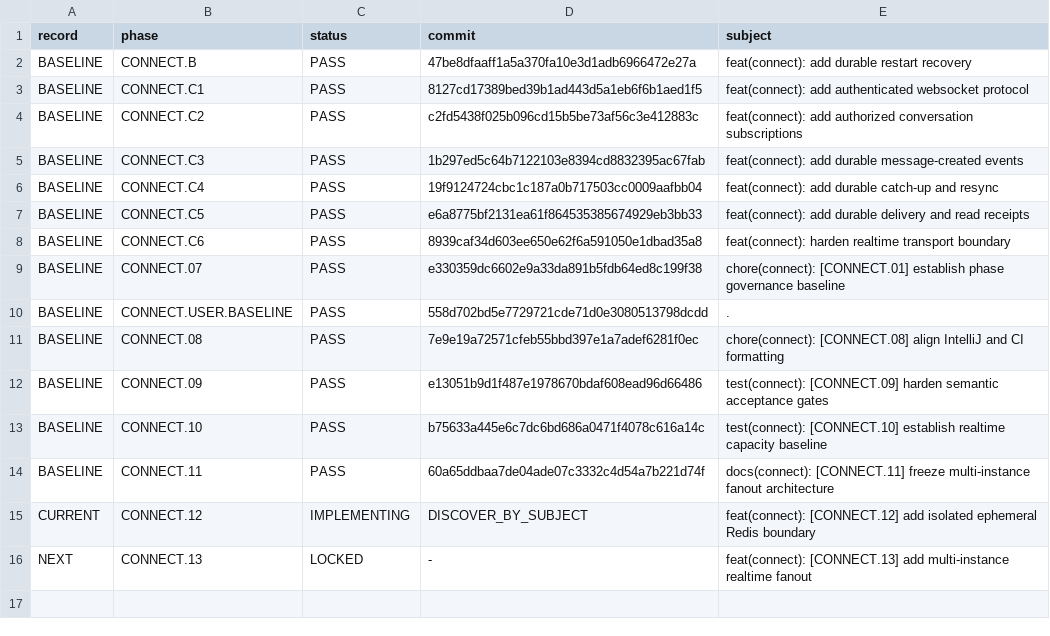
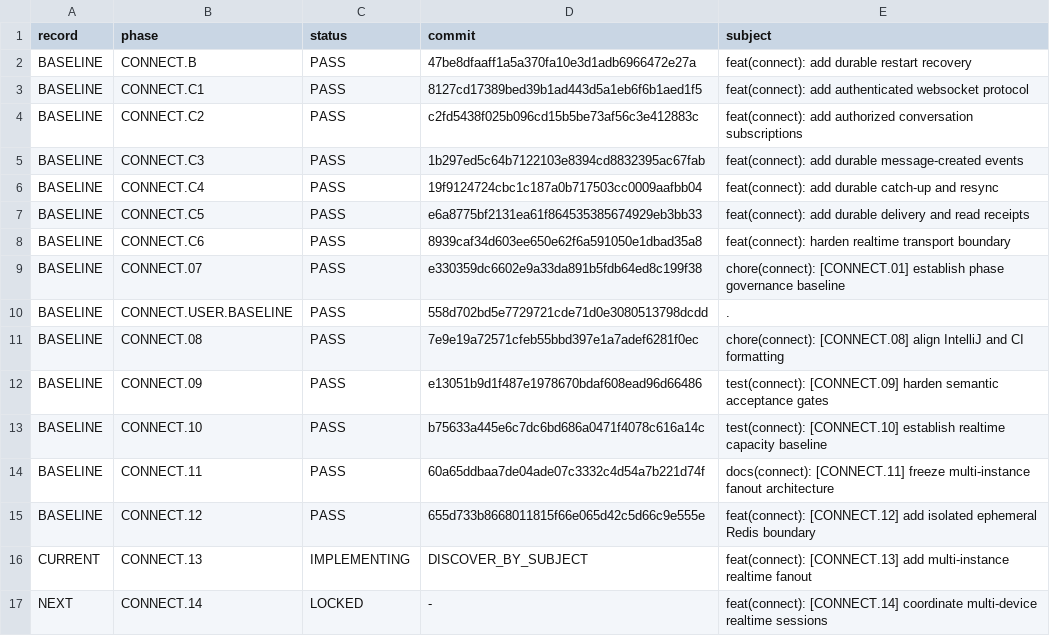
Before and after one commit to ldgomm/nexo-connect-lab, a TSV file: docs/governance/connect-phase-ledger.tsv, drawn as a sheet.

Commit message:
feat(connect): [CONNECT.13] add multi-instance realtime fanout

```diff
--- a/docs/governance/connect-phase-ledger.tsv
+++ b/docs/governance/connect-phase-ledger.tsv
@@ -14,3 +14,4 @@ BASELINE	CONNECT.10	PASS	b75633a445e6c7dc6bd686a0471f4078c616a14c	test(connect):
 BASELINE	CONNECT.11	PASS	60a65ddbaa7de04ade07c3332c4d54a7b221d74f	docs(connect): [CONNECT.11] freeze multi-instance fanout architecture
-CURRENT	CONNECT.12	IMPLEMENTING	DISCOVER_BY_SUBJECT	feat(connect): [CONNECT.12] add isolated ephemeral Redis boundary
-NEXT	CONNECT.13	LOCKED	-	feat(connect): [CONNECT.13] add multi-instance realtime fanout
+BASELINE	CONNECT.12	PASS	655d733b8668011815f66e065d42c5d66c9e555e	feat(connect): [CONNECT.12] add isolated ephemeral Redis boundary
+CURRENT	CONNECT.13	IMPLEMENTING	DISCOVER_BY_SUBJECT	feat(connect): [CONNECT.13] add multi-instance realtime fanout
+NEXT	CONNECT.14	LOCKED	-	feat(connect): [CONNECT.14] coordinate multi-device realtime sessions
```
Also changed, not shown: 32 other files.
